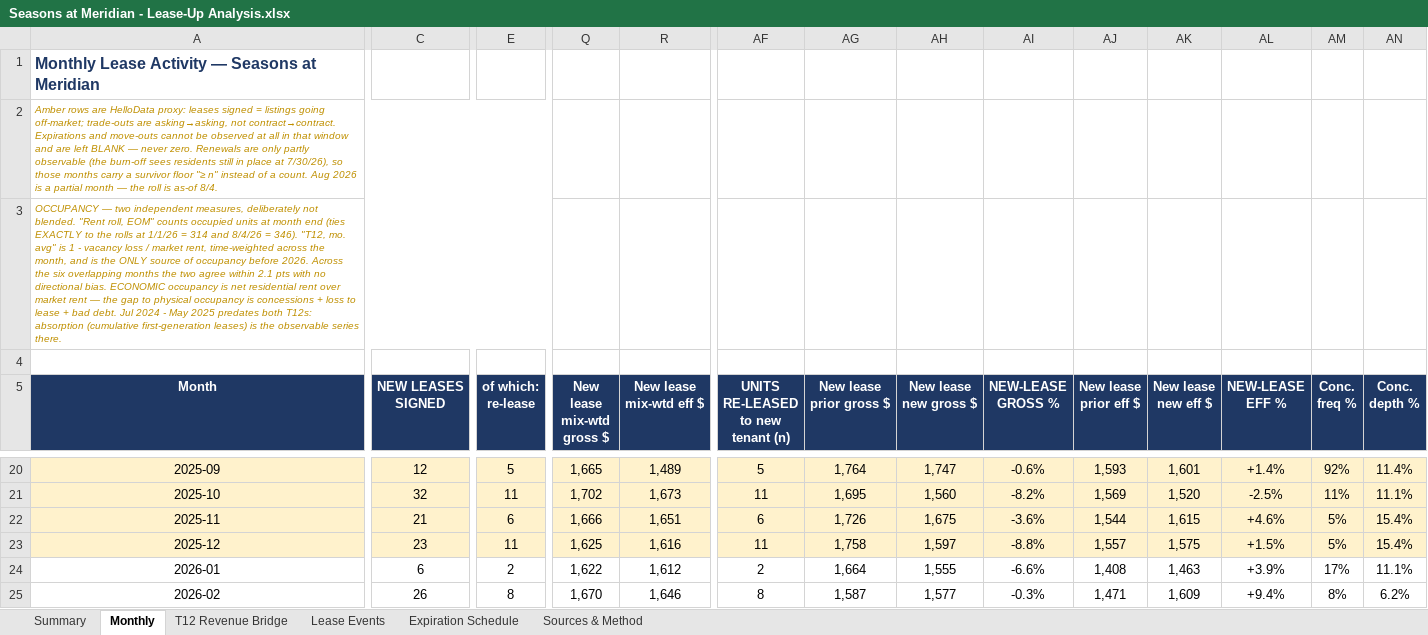
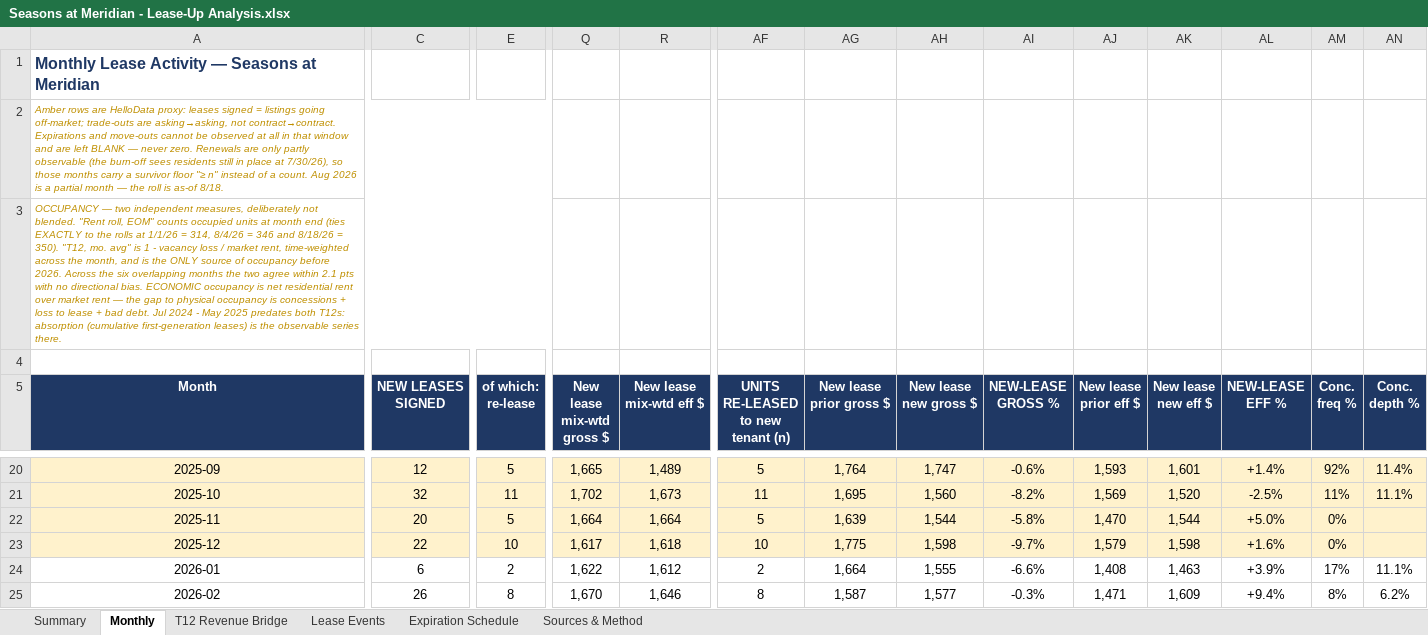
Before and after one commit to rich-f-ritter/Boise-Deals, an Excel workbook: SeasonsMeridian/analysis/lease-up/Seasons at Meridian - Lease-Up Analysis.xlsx, sheet Monthly, drawn as a sheet; only a part is shown, gaps mark what is left out; values as stored, in another font and other column widths than the file's, no borders; the diff covers the shown part only; the diff names each change by its address in the sheet, - before the commit and + after, or states it on an @@ line.

```diff
--- a/SeasonsMeridian/analysis/lease-up/Seasons at Meridian - Lease-Up Analysis.xlsx (sheet Monthly)
+++ b/SeasonsMeridian/analysis/lease-up/Seasons at Meridian - Lease-Up Analysis.xlsx (sheet Monthly)
-A2 (Month): …is as-of 8/4.
+A2 (Month): …is as-of 8/18.
-A3 (Month): …1/1/26 = 314 and 8/4/26 = 346). "T12, mo.…
+A3 (Month): …1/1/26 = 314, 8/4/26 = 346 and 8/18/26 = 350). "T12, mo.…
-C22 (NEW LEASES SIGNED): 21
+C22 (NEW LEASES SIGNED): 20
-E22 (of which: re-lease): 6
+E22 (of which: re-lease): 5
-Q22 (New lease mix-wtd gross $): 1,666
+Q22 (New lease mix-wtd gross $): 1,664
-R22 (New lease mix-wtd eff $): 1,651
+R22 (New lease mix-wtd eff $): 1,664
-AF22: 6
+AF22: 5
-AG22 (New lease prior gross $): 1,726
+AG22 (New lease prior gross $): 1,639
-AH22 (New lease new gross $): 1,675
+AH22 (New lease new gross $): 1,544
-AI22 (NEW-LEASE GROSS %): -3.6%
+AI22 (NEW-LEASE GROSS %): -5.8%
-AJ22 (New lease prior eff $): 1,544
+AJ22 (New lease prior eff $): 1,470
-AK22 (New lease new eff $): 1,615
+AK22 (New lease new eff $): 1,544
-AL22 (NEW-LEASE EFF %): +4.6%
+AL22 (NEW-LEASE EFF %): +5.0%
-AM22:AM23 (Conc. freq %): 5%
+AM22:AM23 (Conc. freq %): 0%
-AN22:AN23 (Conc. depth %): 15.4%
+AN22:AN23 (Conc. depth %): (empty)
-C23 (NEW LEASES SIGNED): 23
+C23 (NEW LEASES SIGNED): 22
-E23 (of which: re-lease): 11
+E23 (of which: re-lease): 10
-Q23 (New lease mix-wtd gross $): 1,625
+Q23 (New lease mix-wtd gross $): 1,617
-R23 (New lease mix-wtd eff $): 1,616
+R23 (New lease mix-wtd eff $): 1,618
-AF23: 11
+AF23: 10
-AG23 (New lease prior gross $): 1,758
+AG23 (New lease prior gross $): 1,775
-AH23 (New lease new gross $): 1,597
+AH23 (New lease new gross $): 1,598
-AI23 (NEW-LEASE GROSS %): -8.8%
+AI23 (NEW-LEASE GROSS %): -9.7%
-AJ23 (New lease prior eff $): 1,557
+AJ23 (New lease prior eff $): 1,579
-AK23 (New lease new eff $): 1,575
+AK23 (New lease new eff $): 1,598
-AL23 (NEW-LEASE EFF %): +1.5%
+AL23 (NEW-LEASE EFF %): +1.6%
```
Also changed, not shown: 92 edited cells elsewhere in this sheet, sheet Lease Events, sheet Summary, sheet T12 Revenue Bridge, sheet Expiration Schedule, sheet Sources & Method, SeasonsMeridian/analysis/lease-up/Lease-Up Bridge (drop into model).xlsx, 10 other files.
